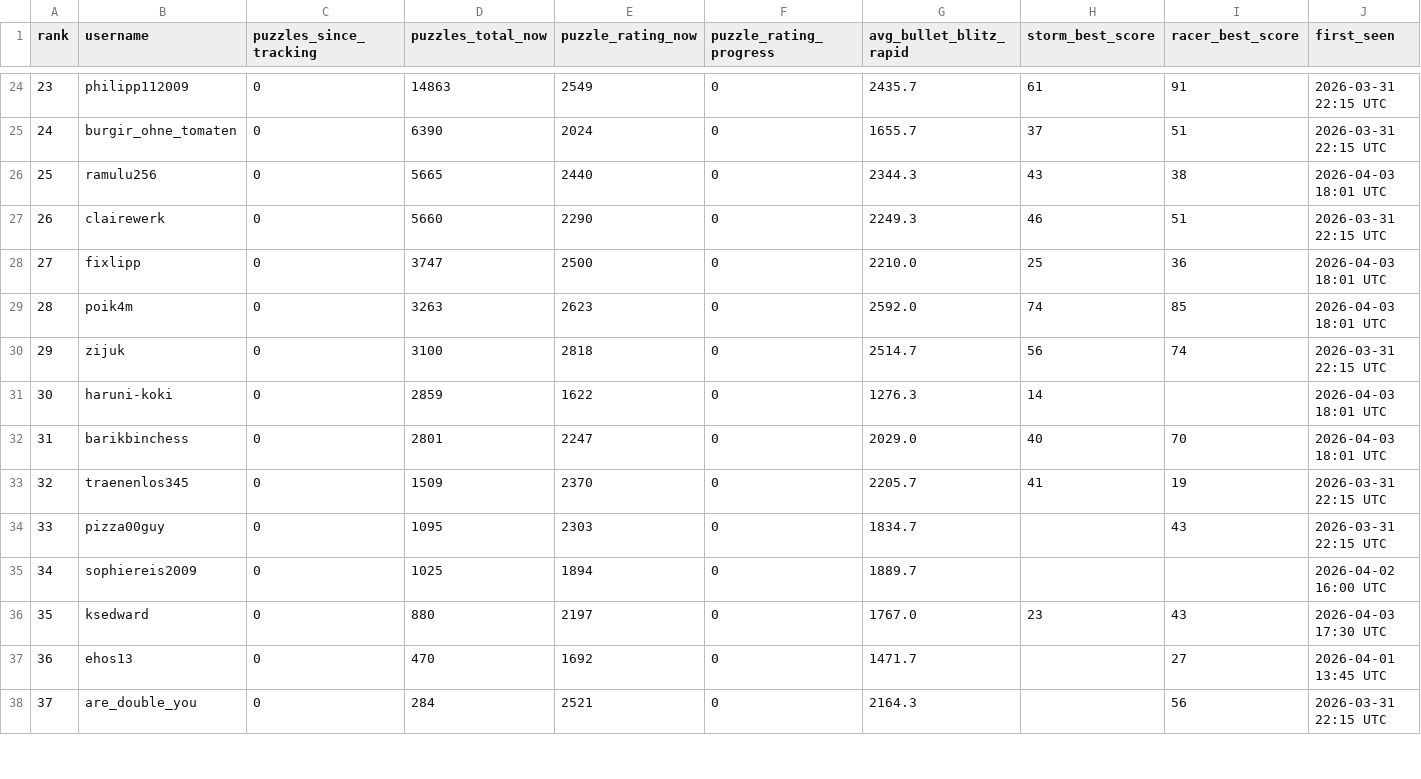
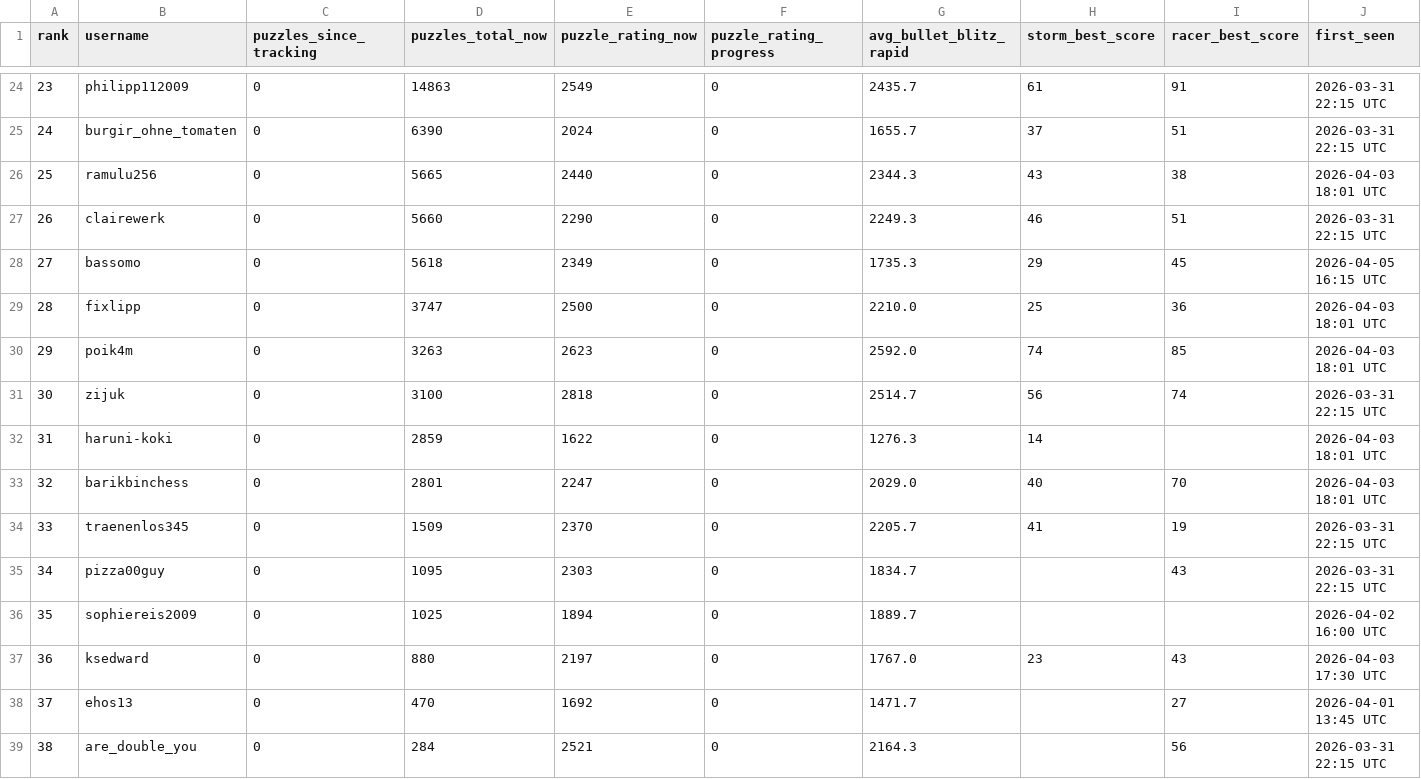
Before and after one commit to hsjAlex/TaktikSpektakel, a CSV file: data/leaderboard.csv, drawn as a sheet; only a part is shown, gaps mark what is left out; addresses are those after the commit; rows hold the shown columns only; the diff covers the shown part only; the diff names each change by its address in the sheet, - before the commit and + after, or states it on an @@ line.

```diff
--- a/data/leaderboard.csv
+++ b/data/leaderboard.csv
+row 28: 27 | bassomo | 0 | 5618 | 2349 | 0 | 1735.3 | 29 | 45 | 2026-04-05 16:15 UTC
-A29 (rank): 27
+A29 (rank): 28
-A30 (rank): 28
+A30 (rank): 29
-A31 (rank): 29
+A31 (rank): 30
-A32 (rank): 30
+A32 (rank): 31
-A33 (rank): 31
+A33 (rank): 32
-A34 (rank): 32
+A34 (rank): 33
-A35 (rank): 33
+A35 (rank): 34
-A36 (rank): 34
+A36 (rank): 35
-A37 (rank): 35
+A37 (rank): 36
-A38 (rank): 36
+A38 (rank): 37
-A39 (rank): 37
+A39 (rank): 38
```
Also changed, not shown: 12 edited cells elsewhere in this file, data/baselines.csv, data/tactics_history.csv.
